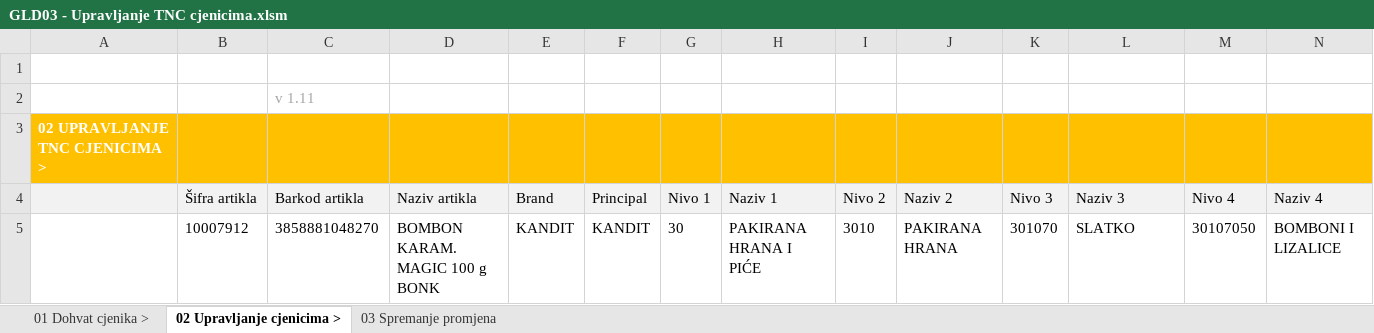
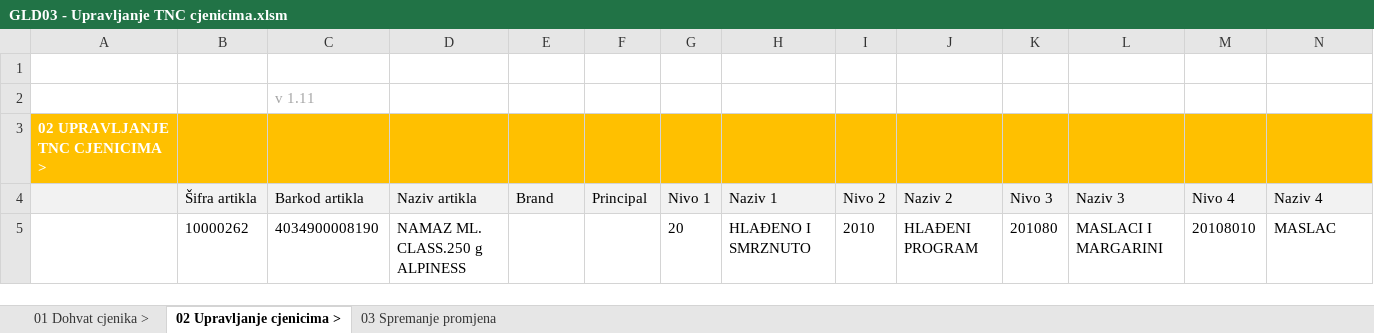
Before and after one commit to sdunic/ExcelVBA, an Excel workbook: Macro Excels/Gold/GLD03/GLD03 - Upravljanje TNC cjenicima.xlsm, sheet 02 Upravljanje cjenicima >, drawn as a sheet; only a part is shown; values as stored, in another font and other column widths than the file's, no borders; charts and pictures not drawn; removed rows and columns are numbered as before the commit, all else as after; rows hold the shown columns only; the diff names each change by its address in the sheet, - before the commit and + after, or states it on an @@ line.

```diff
--- a/Macro Excels/Gold/GLD03/GLD03 - Upravljanje TNC cjenicima.xlsm (sheet 02 Upravljanje cjenicima >)
+++ b/Macro Excels/Gold/GLD03/GLD03 - Upravljanje TNC cjenicima.xlsm (sheet 02 Upravljanje cjenicima >)
-row 5:  | 10007912 | 3858881048270 | BOMBON KARAM. MAGIC 100 g BONK | KANDIT | KANDIT | 30 | PAKIRANA HRANA I PIĆE | 3010 | PAKIRANA HRANA | 301070 | SLATKO | 30107050 | BOMBONI I LIZALICE
+row 5:  | 10000262 | 4034900008190 | NAMAZ ML. CLASS.250 g ALPINESS |  |  | 20 | HLAĐENO I SMRZNUTO | 2010 | HLAĐENI PROGRAM | 201080 | MASLACI I MARGARINI | 20108010 | MASLAC
```
Also changed, not shown: sheet 03 Spremanje promjena, sheet 01 Dohvat cjenika >, 1 other file.
